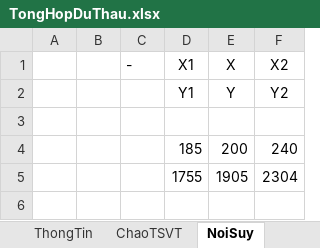
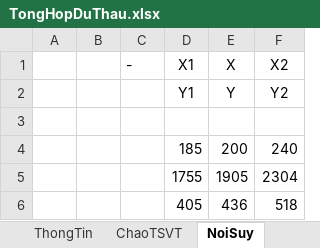
Before and after one commit to thuctd/ThuLoc, an Excel workbook: TongHopDuThau.xlsx, sheet NoiSuy, drawn as a sheet; values as stored, in another font and other column widths than the file's, no borders; charts and pictures not drawn; the diff names each change by its address in the sheet, - before the commit and + after, or states it on an @@ line.

```diff
--- a/TongHopDuThau.xlsx (sheet NoiSuy)
+++ b/TongHopDuThau.xlsx (sheet NoiSuy)
+row 6:  |  |  | 405 | 436 | 518
```
Also changed, not shown: sheet CapCV, sheet ThongTin, charts or pictures, DuThau/20200969359-QuanDoan4/Gui Thuc KHOI LUONG MOI THAU.xlsx, 26 other files.
